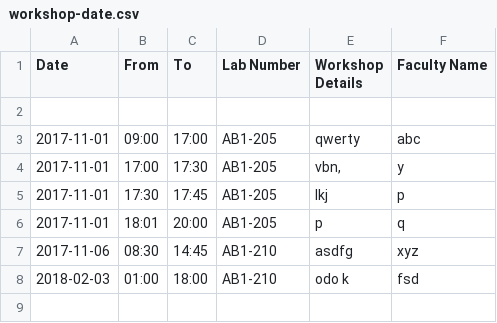
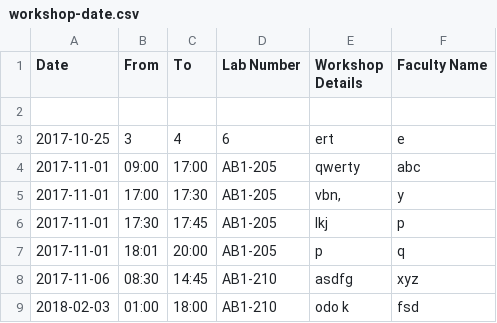
Before and after one commit to SudharshanNagarajan17/IWP, a CSV file: workshop-date.csv, drawn as a sheet; the diff names each change by its address in the sheet, - before the commit and + after, or states it on an @@ line.

```diff
--- a/workshop-date.csv
+++ b/workshop-date.csv
+row 3: 2017-10-25 | 3 | 4 | 6 | ert | e
```
Also changed, not shown: workshop-lno.csv, 4 other files.
